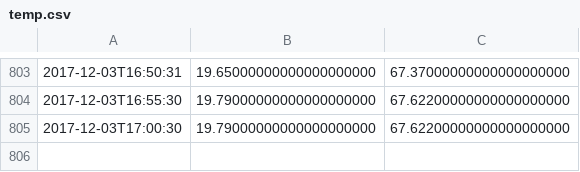
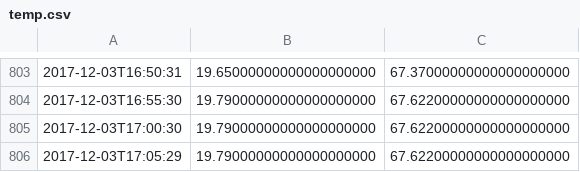
Before and after one commit to jyy/temperature, a CSV file: temp.csv, drawn as a sheet; only a part is shown, gaps mark what is left out.

Commit message:
update data

```diff
--- a/temp.csv
+++ b/temp.csv
@@ -805 +805,2 @@
 2017-12-03T17:00:30,19.79000000000000000000,67.62200000000000000000
+2017-12-03T17:05:29,19.79000000000000000000,67.62200000000000000000
```
